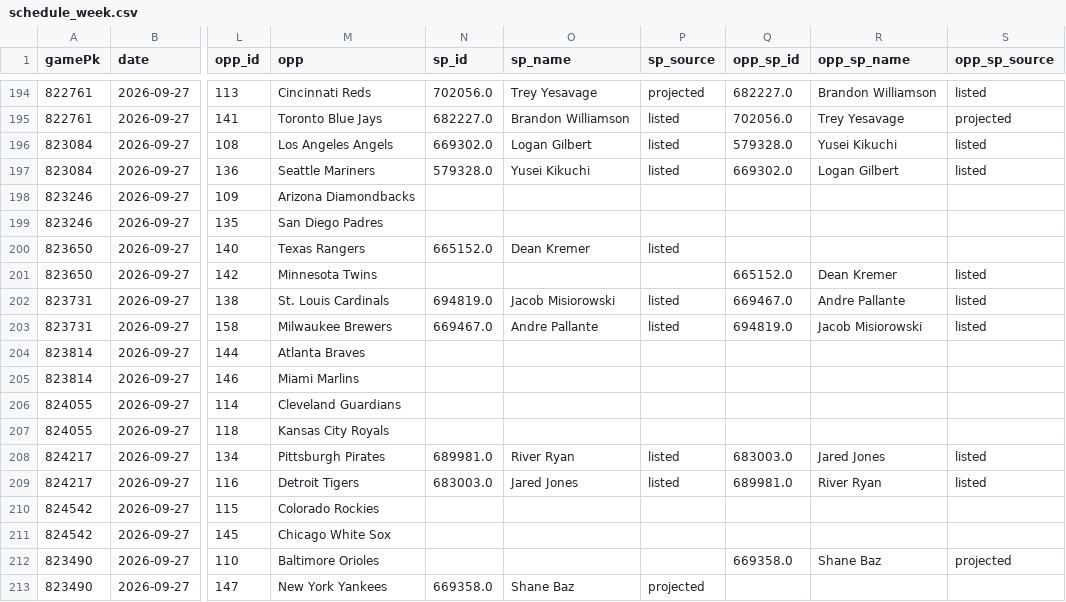
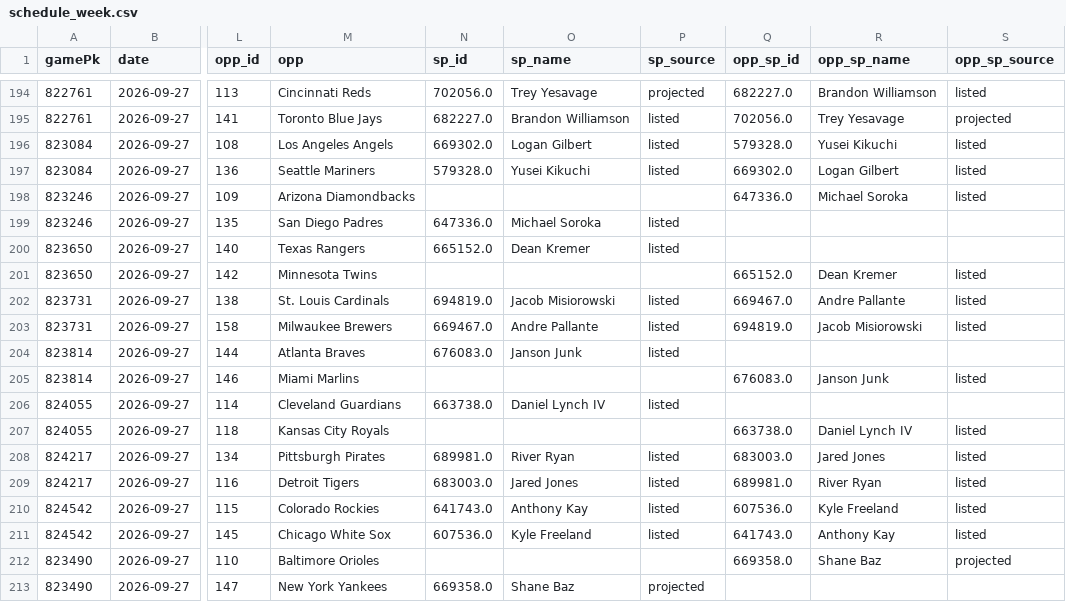
Before and after one commit to Albierrto/philly-special-lab, a CSV file: output/streamers/schedule_week.csv, drawn as a sheet; only a part is shown, gaps mark what is left out; the diff covers the shown part only; the diff names each change by its address in the sheet, - before the commit and + after, or states it on an @@ line.

```diff
--- a/output/streamers/schedule_week.csv
+++ b/output/streamers/schedule_week.csv
-Q198 (opp_sp_id): (empty)
+Q198 (opp_sp_id): 647336.0
-R198 (opp_sp_name): (empty)
+R198 (opp_sp_name): Michael Soroka
-S198 (opp_sp_source): (empty)
+S198 (opp_sp_source): listed
-N199 (sp_id): (empty)
+N199 (sp_id): 647336.0
-O199 (sp_name): (empty)
+O199 (sp_name): Michael Soroka
-P199 (sp_source): (empty)
+P199 (sp_source): listed
-N204 (sp_id): (empty)
+N204 (sp_id): 676083.0
-O204 (sp_name): (empty)
+O204 (sp_name): Janson Junk
-P204 (sp_source): (empty)
+P204 (sp_source): listed
-Q205 (opp_sp_id): (empty)
+Q205 (opp_sp_id): 676083.0
-R205 (opp_sp_name): (empty)
+R205 (opp_sp_name): Janson Junk
-S205 (opp_sp_source): (empty)
+S205 (opp_sp_source): listed
-N206 (sp_id): (empty)
+N206 (sp_id): 663738.0
-O206 (sp_name): (empty)
+O206 (sp_name): Daniel Lynch IV
-P206 (sp_source): (empty)
+P206 (sp_source): listed
-Q207 (opp_sp_id): (empty)
+Q207 (opp_sp_id): 663738.0
-R207 (opp_sp_name): (empty)
+R207 (opp_sp_name): Daniel Lynch IV
-S207 (opp_sp_source): (empty)
+S207 (opp_sp_source): listed
-N210 (sp_id): (empty)
+N210 (sp_id): 641743.0
-O210 (sp_name): (empty)
+O210 (sp_name): Anthony Kay
-P210:P211 (sp_source): (empty)
+P210:P211 (sp_source): listed
-Q210 (opp_sp_id): (empty)
+Q210 (opp_sp_id): 607536.0
-R210 (opp_sp_name): (empty)
+R210 (opp_sp_name): Kyle Freeland
-S210:S211 (opp_sp_source): (empty)
+S210:S211 (opp_sp_source): listed
-N211 (sp_id): (empty)
+N211 (sp_id): 607536.0
-O211 (sp_name): (empty)
+O211 (sp_name): Kyle Freeland
-Q211 (opp_sp_id): (empty)
+Q211 (opp_sp_id): 641743.0
-R211 (opp_sp_name): (empty)
+R211 (opp_sp_name): Anthony Kay
```
Also changed, not shown: 82 edited cells elsewhere in this file, output/streamers/hitter_days.csv, output/streamers/hitter_week.csv, 14 other files.
